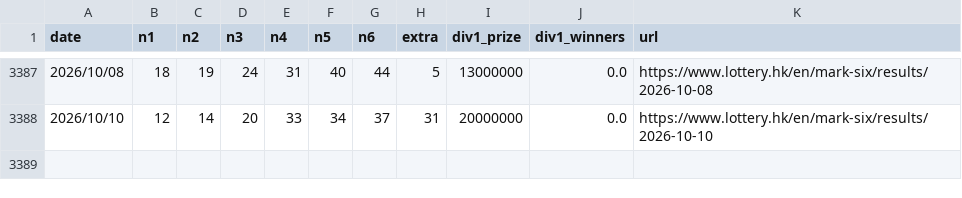
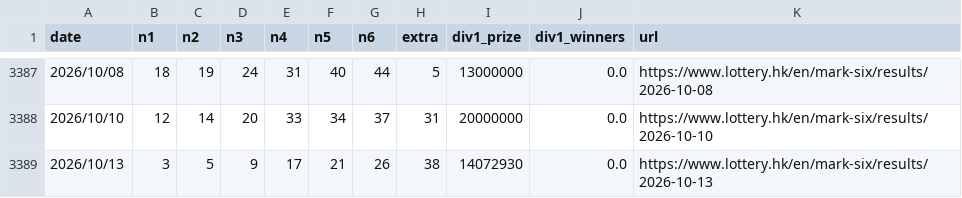
Before and after one commit to jinwoosolo/Marksix, a CSV file: data/marksix.csv, drawn as a sheet; only a part is shown, gaps mark what is left out.

```diff
--- a/data/marksix.csv
+++ b/data/marksix.csv
@@ -3388 +3388,2 @@
 2026/10/10,12,14,20,33,34,37,31,20000000,0.0,https://www.lottery.hk/en/mark-six/results/2026-10-10
+2026/10/13,3,5,9,17,21,26,38,14072930,0.0,https://www.lottery.hk/en/mark-six/results/2026-10-13
```
